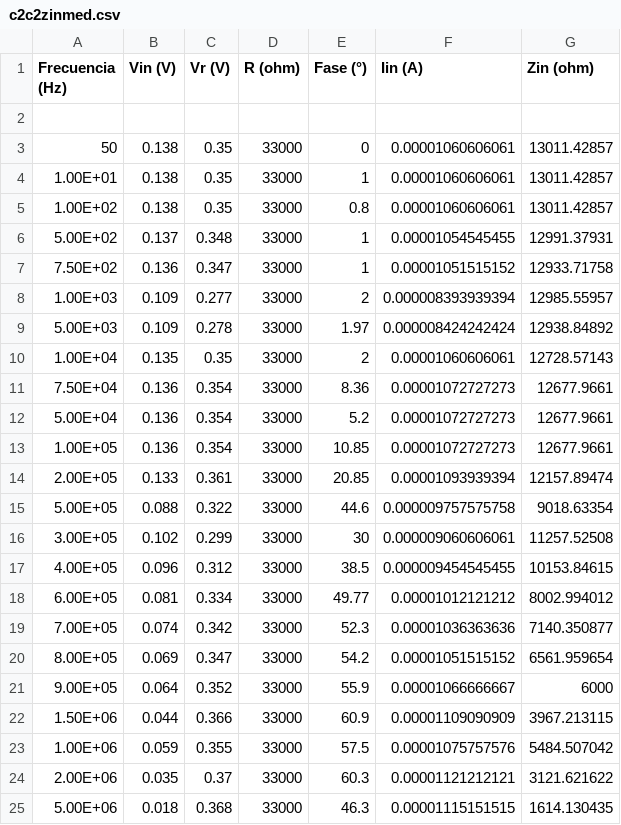
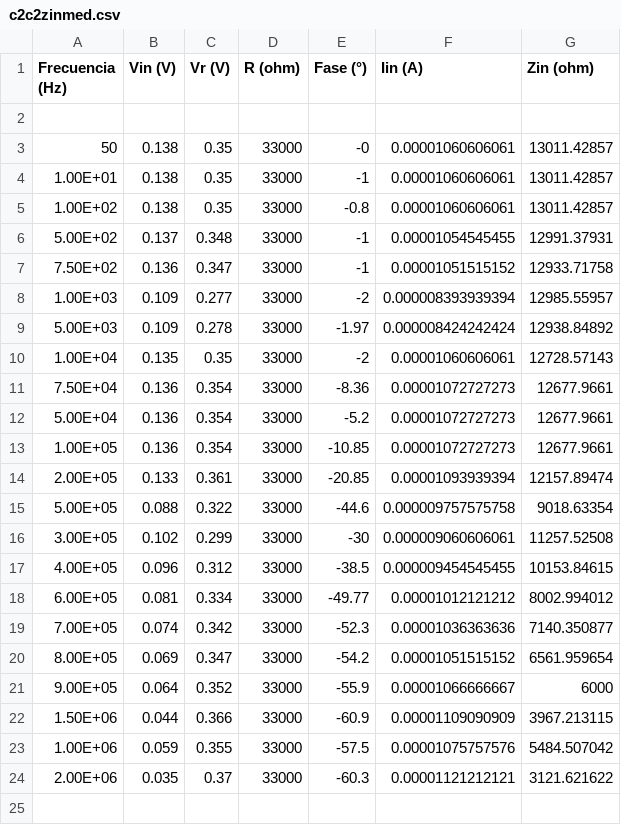
Before and after one commit to grupo-tc-volcan/TP2, a CSV file: EJ1/00MEDICIONES/c2c2zinmed.csv, drawn as a sheet.

```diff
--- a/EJ1/00MEDICIONES/c2c2zinmed.csv
+++ b/EJ1/00MEDICIONES/c2c2zinmed.csv
@@ -2,24 +2,23 @@ Frecuencia (Hz),Vin (V),Vr (V),R (ohm),Fase (°),Iin (A),Zin (ohm)
 ,,,,,,
-50,0.138,0.35,33000,0,0.00001060606061,13011.42857
-1.00E+01,0.138,0.35,33000,1,0.00001060606061,13011.42857
-1.00E+02,0.138,0.35,33000,0.8,0.00001060606061,13011.42857
-5.00E+02,0.137,0.348,33000,1,0.00001054545455,12991.37931
-7.50E+02,0.136,0.347,33000,1,0.00001051515152,12933.71758
-1.00E+03,0.109,0.277,33000,2,0.000008393939394,12985.55957
-5.00E+03,0.109,0.278,33000,1.97,0.000008424242424,12938.84892
-1.00E+04,0.135,0.35,33000,2,0.00001060606061,12728.57143
-7.50E+04,0.136,0.354,33000,8.36,0.00001072727273,12677.9661
-5.00E+04,0.136,0.354,33000,5.2,0.00001072727273,12677.9661
-1.00E+05,0.136,0.354,33000,10.85,0.00001072727273,12677.9661
-2.00E+05,0.133,0.361,33000,20.85,0.00001093939394,12157.89474
-5.00E+05,0.088,0.322,33000,44.6,0.000009757575758,9018.63354
-3.00E+05,0.102,0.299,33000,30,0.000009060606061,11257.52508
-4.00E+05,0.096,0.312,33000,38.5,0.000009454545455,10153.84615
-6.00E+05,0.081,0.334,33000,49.77,0.00001012121212,8002.994012
-7.00E+05,0.074,0.342,33000,52.3,0.00001036363636,7140.350877
-8.00E+05,0.069,0.347,33000,54.2,0.00001051515152,6561.959654
-9.00E+05,0.064,0.352,33000,55.9,0.00001066666667,6000
-1.50E+06,0.044,0.366,33000,60.9,0.00001109090909,3967.213115
-1.00E+06,0.059,0.355,33000,57.5,0.00001075757576,5484.507042
-2.00E+06,0.035,0.37,33000,60.3,0.00001121212121,3121.621622
-5.00E+06,0.018,0.368,33000,46.3,0.00001115151515,1614.130435
+50,0.138,0.35,33000,-0,0.00001060606061,13011.42857
+1.00E+01,0.138,0.35,33000,-1,0.00001060606061,13011.42857
+1.00E+02,0.138,0.35,33000,-0.8,0.00001060606061,13011.42857
+5.00E+02,0.137,0.348,33000,-1,0.00001054545455,12991.37931
+7.50E+02,0.136,0.347,33000,-1,0.00001051515152,12933.71758
+1.00E+03,0.109,0.277,33000,-2,0.000008393939394,12985.55957
+5.00E+03,0.109,0.278,33000,-1.97,0.000008424242424,12938.84892
+1.00E+04,0.135,0.35,33000,-2,0.00001060606061,12728.57143
+7.50E+04,0.136,0.354,33000,-8.36,0.00001072727273,12677.9661
+5.00E+04,0.136,0.354,33000,-5.2,0.00001072727273,12677.9661
+1.00E+05,0.136,0.354,33000,-10.85,0.00001072727273,12677.9661
+2.00E+05,0.133,0.361,33000,-20.85,0.00001093939394,12157.89474
+5.00E+05,0.088,0.322,33000,-44.6,0.000009757575758,9018.63354
+3.00E+05,0.102,0.299,33000,-30,0.000009060606061,11257.52508
+4.00E+05,0.096,0.312,33000,-38.5,0.000009454545455,10153.84615
+6.00E+05,0.081,0.334,33000,-49.77,0.00001012121212,8002.994012
+7.00E+05,0.074,0.342,33000,-52.3,0.00001036363636,7140.350877
+8.00E+05,0.069,0.347,33000,-54.2,0.00001051515152,6561.959654
+9.00E+05,0.064,0.352,33000,-55.9,0.00001066666667,6000
+1.50E+06,0.044,0.366,33000,-60.9,0.00001109090909,3967.213115
+1.00E+06,0.059,0.355,33000,-57.5,0.00001075757576,5484.507042
+2.00E+06,0.035,0.37,33000,-60.3,0.00001121212121,3121.621622
```
Also changed, not shown: EJ1/00MEDICIONES/Circ2-Caso3-Zin.csv, EJ1/00MEDICIONES/c2c1zinmed.csv, 37 other files.
